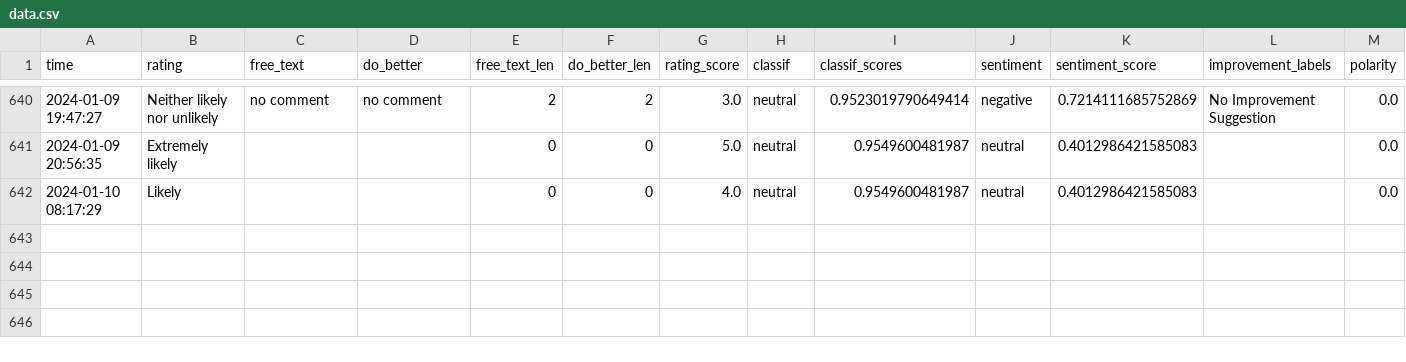
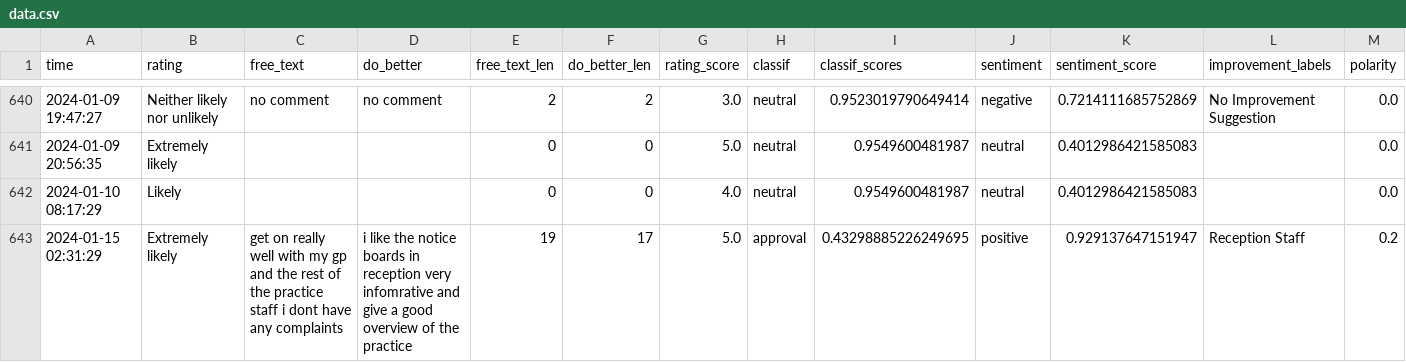
Before and after one commit to janduplessis883/friends-and-family-test-analysis, a CSV file: friendsfamilytest/data/data.csv, drawn as a sheet; only a part is shown, gaps mark what is left out; rows hold the shown columns only; the diff names each change by its address in the sheet, - before the commit and + after, or states it on an @@ line.

Commit message:
Automated commit via Python script - 2024-01-15 02:32

```diff
--- a/friendsfamilytest/data/data.csv
+++ b/friendsfamilytest/data/data.csv
+row 643: 2024-01-15 02:31:29 | Extremely likely | get on really well with my gp and the rest of the practice staff i dont have any complaints | i like the notice boards in reception very infomrative and give a good overview of the practice | 19 | 17 | 5.0 | approval | 0.43298885226249695 | positive | 0.929137647151947 | Reception Staff | 0.2
```
